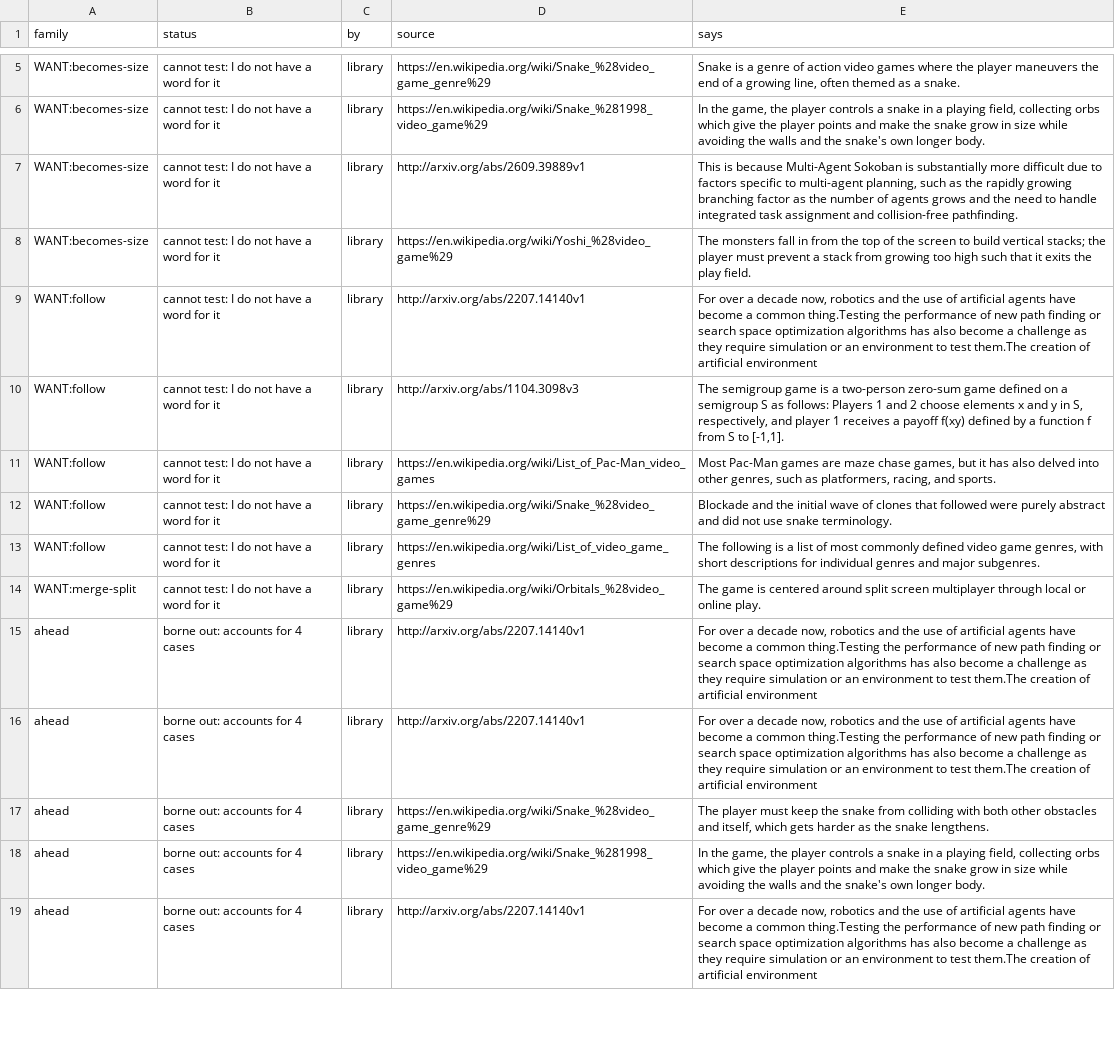
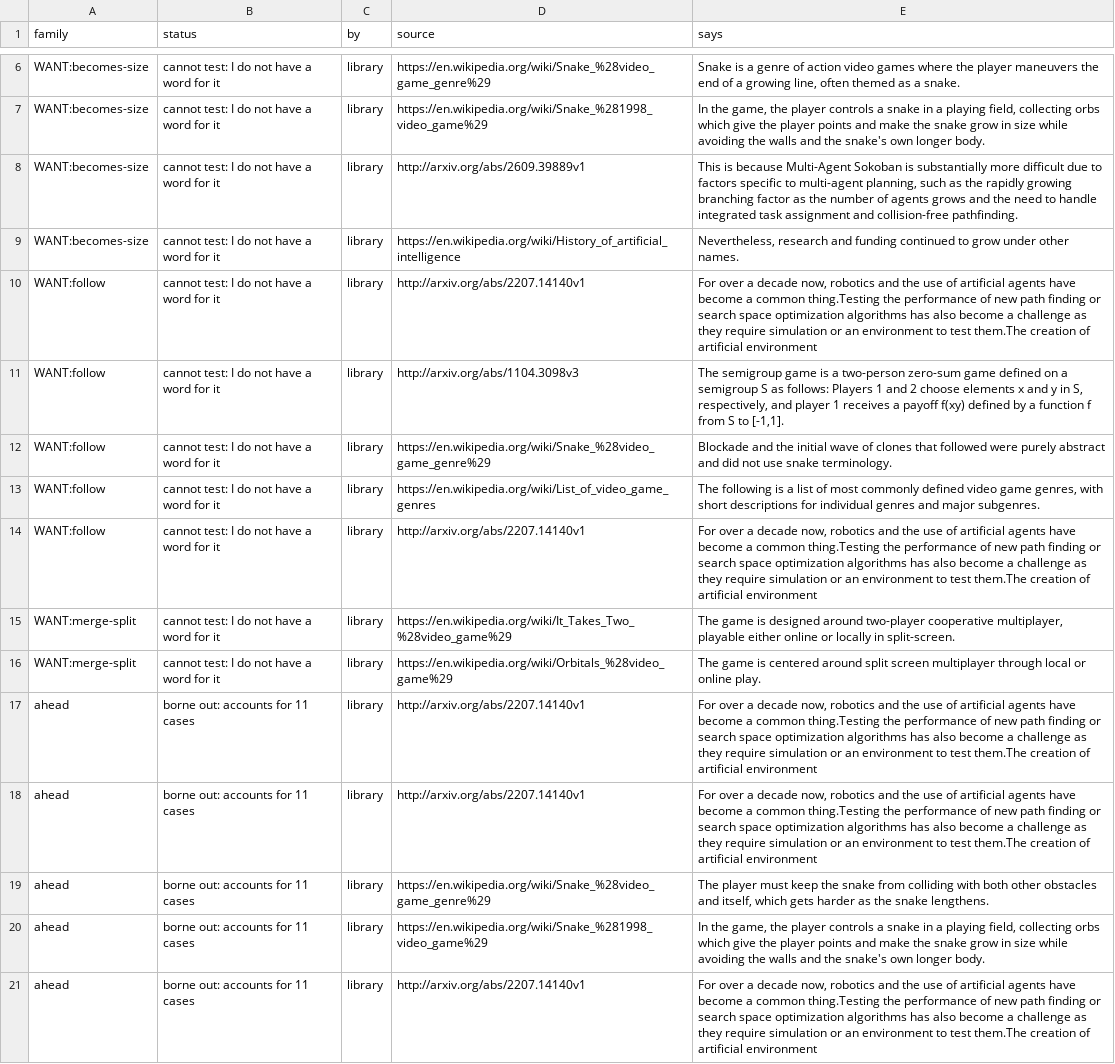
Before and after one commit to pra-ji-moh/ciall, a TSV file: child/library/claims.tsv, drawn as a sheet; only a part is shown, gaps mark what is left out; removed rows and columns are numbered as before the commit, all else as after; the diff covers the shown part only; the diff names each change by its address in the sheet, - before the commit and + after, or states it on an @@ line.

```diff
--- a/child/library/claims.tsv
+++ b/child/library/claims.tsv
-D9 (source): https://en.wikipedia.org/wiki/Yoshi_%28video_game%29
+D9 (source): https://en.wikipedia.org/wiki/History_of_artificial_intelligence
-E9 (says): The monsters fall in from the top of the screen to build vertical stacks; the player must prevent a stack from growing too high such that it exits the play field.
+E9 (says): Nevertheless, research and funding continued to grow under other names.
-row 11: WANT:follow | cannot test: I do not have a word for it | library | https://en.wikipedia.org/wiki/List_of_Pac-Man_video_games | Most Pac-Man games are maze chase games, but it has also delved into other genres, such as platformers, racing, and sports.
+row 14: WANT:follow | cannot test: I do not have a word for it | library | http://arxiv.org/abs/2207.14140v1 | For over a decade now, robotics and the use of artificial agents have become a common thing.Testing the performance of new path finding or search space optimization algorithms has also become a challenge as they require simulation or an environment to test them.The creation of artificial environment
+row 15: WANT:merge-split | cannot test: I do not have a word for it | library | https://en.wikipedia.org/wiki/It_Takes_Two_%28video_game%29 | The game is designed around two-player cooperative multiplayer, playable either online or locally in split-screen.
-B17:B21 (status): borne out: accounts for 4 cases
+B17:B21 (status): borne out: accounts for 11 cases
```
Also changed, not shown: 3 added rows and 16 edited cells elsewhere in this file, child/goal_kinds.tsv, child/practice.tsv, 16 other files.
